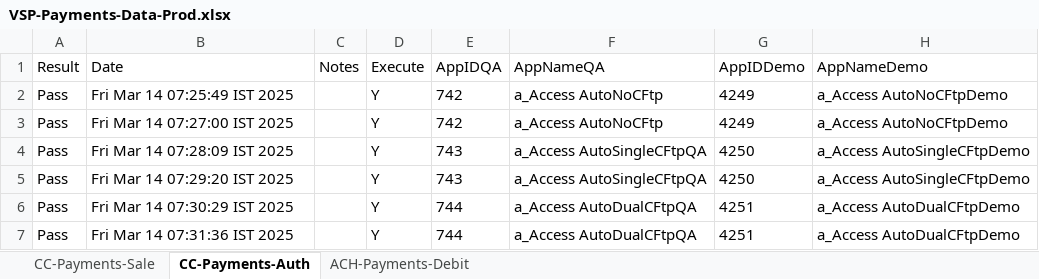
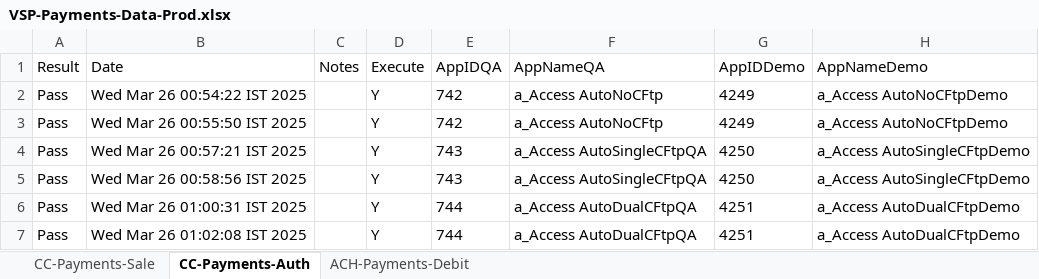
Before and after one commit to dcusend/VPS-Katalon, an Excel workbook: KatalonData/Bootstrap/VSP-Payments-Data-Prod.xlsx, sheet CC-Payments-Auth, drawn as a sheet; only a part is shown; values as stored, in another font and other column widths than the file's, no borders; the diff names each change by its address in the sheet, - before the commit and + after, or states it on an @@ line.

```diff
--- a/KatalonData/Bootstrap/VSP-Payments-Data-Prod.xlsx (sheet CC-Payments-Auth)
+++ b/KatalonData/Bootstrap/VSP-Payments-Data-Prod.xlsx (sheet CC-Payments-Auth)
-B2 (Date): Fri Mar 14 07:25:49 IST 2025
+B2 (Date): Wed Mar 26 00:54:22 IST 2025
-B3 (Date): Fri Mar 14 07:27:00 IST 2025
+B3 (Date): Wed Mar 26 00:55:50 IST 2025
-B4 (Date): Fri Mar 14 07:28:09 IST 2025
+B4 (Date): Wed Mar 26 00:57:21 IST 2025
-B5 (Date): Fri Mar 14 07:29:20 IST 2025
+B5 (Date): Wed Mar 26 00:58:56 IST 2025
-B6 (Date): Fri Mar 14 07:30:29 IST 2025
+B6 (Date): Wed Mar 26 01:00:31 IST 2025
-B7 (Date): Fri Mar 14 07:31:36 IST 2025
+B7 (Date): Wed Mar 26 01:02:08 IST 2025
```
Also changed, not shown: sheet CC-Payments-Sale, sheet ACH-Payments-Debit, KatalonData/Bootstrap/UM-Data.xlsx, KatalonData/Bootstrap/VT-ACH-Data-Prod.xlsx, 39 other files.
